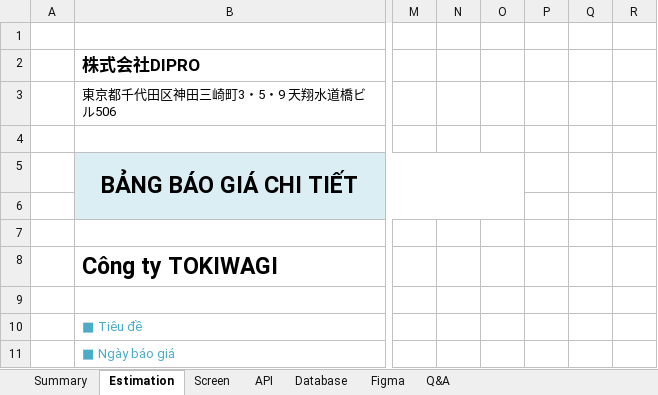
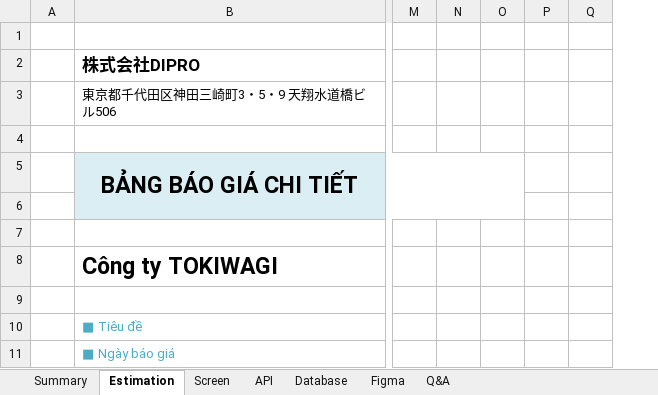
Before and after one commit to longtd-dipro/kidokido-tool-ai, an Excel workbook: outputs/CR-005_101126_gmo-cloud-migration/CR-005_Impact.xlsx, sheet Estimation, drawn as a sheet; only a part is shown, gaps mark what is left out; values as stored, in another font and other column widths than the file's, no borders; charts and pictures not drawn; the diff names each change by its address in the sheet, - before the commit and + after, or states it on an @@ line.

```diff
--- a/outputs/CR-005_101126_gmo-cloud-migration/CR-005_Impact.xlsx (sheet Estimation)
+++ b/outputs/CR-005_101126_gmo-cloud-migration/CR-005_Impact.xlsx (sheet Estimation)
-column Q, empty
```
Also changed, not shown: 1 other file.
